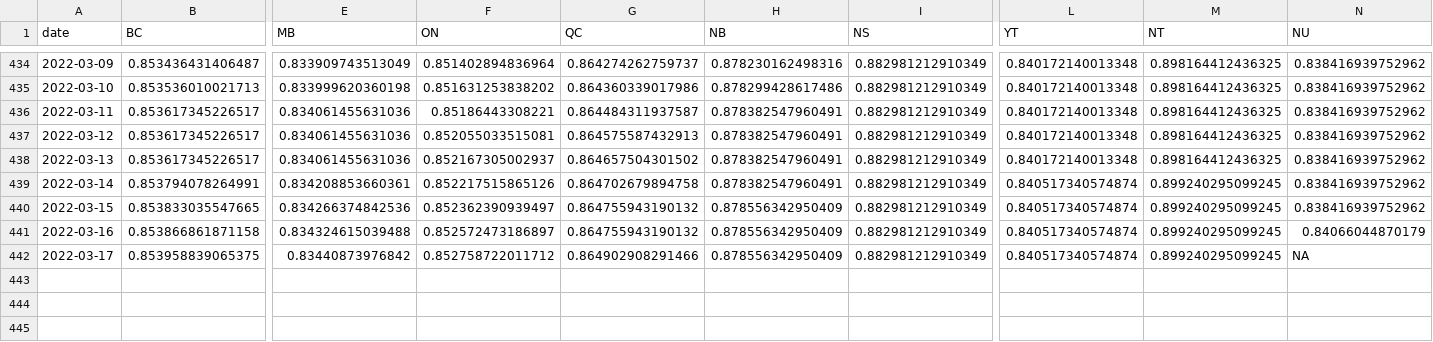
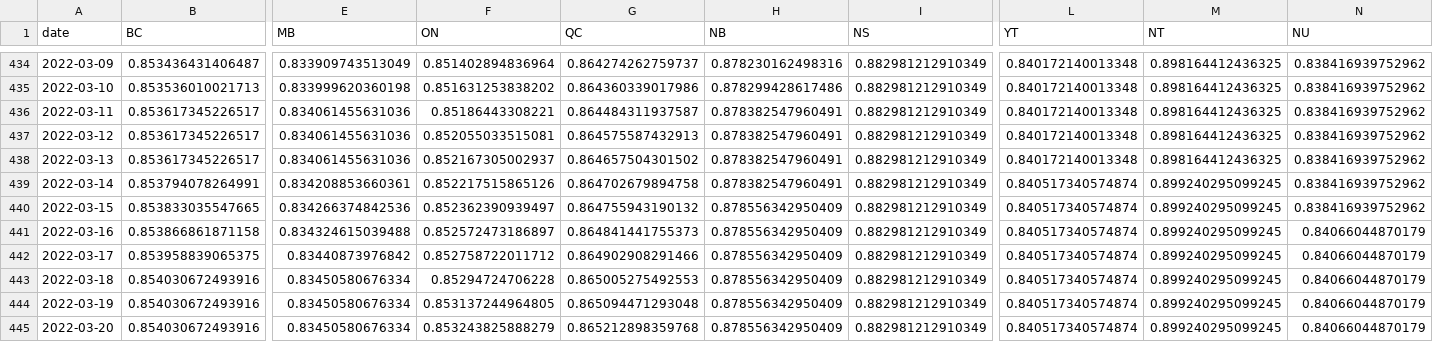
Before and after one commit to trevortombe/covidgraphs, a CSV file: Files/prov_atleastone.csv, drawn as a sheet; only a part is shown, gaps mark what is left out; rows hold the shown columns only; the diff names each change by its address in the sheet, - before the commit and + after, or states it on an @@ line.

```diff
--- a/Files/prov_atleastone.csv
+++ b/Files/prov_atleastone.csv
-G441 (QC): 0.864755943190132
+G441 (QC): 0.864841441755373
-N442 (NU): NA
+N442 (NU): 0.84066044870179
+row 443: 2022-03-18 | 0.854030672493916 | 0.83450580676334 | 0.85294724706228 | 0.865005275492553 | 0.878556342950409 | 0.882981212910349 | 0.840517340574874 | 0.899240295099245 | 0.84066044870179
+row 444: 2022-03-19 | 0.854030672493916 | 0.83450580676334 | 0.853137244964805 | 0.865094471293048 | 0.878556342950409 | 0.882981212910349 | 0.840517340574874 | 0.899240295099245 | 0.84066044870179
+row 445: 2022-03-20 | 0.854030672493916 | 0.83450580676334 | 0.853243825888279 | 0.865212898359768 | 0.878556342950409 | 0.882981212910349 | 0.840517340574874 | 0.899240295099245 | 0.84066044870179
```
Also changed, not shown: Files/MapData.csv, Files/ProvTable.csv, 51 other files.
